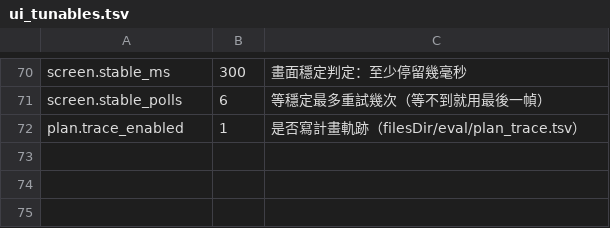
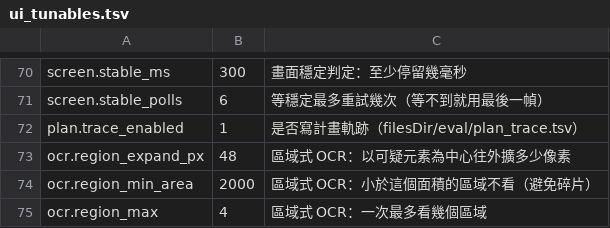
Before and after one commit to AXIIIlll/wae-agent, a TSV file: app/src/main/assets/open_source_ai_databases/ui_tunables.tsv, drawn as a sheet; only a part is shown, gaps mark what is left out.

```diff
--- a/app/src/main/assets/open_source_ai_databases/ui_tunables.tsv
+++ b/app/src/main/assets/open_source_ai_databases/ui_tunables.tsv
@@ -72 +72,4 @@ screen.stable_polls	6	等穩定最多重試幾次（等不到就用最後一幀
 plan.trace_enabled	1	是否寫計畫軌跡（filesDir/eval/plan_trace.tsv）
+ocr.region_expand_px	48	區域式 OCR：以可疑元素為中心往外擴多少像素
+ocr.region_min_area	2000	區域式 OCR：小於這個面積的區域不看（避免碎片）
+ocr.region_max	4	區域式 OCR：一次最多看幾個區域
```
Also changed, not shown: 4 other files.
